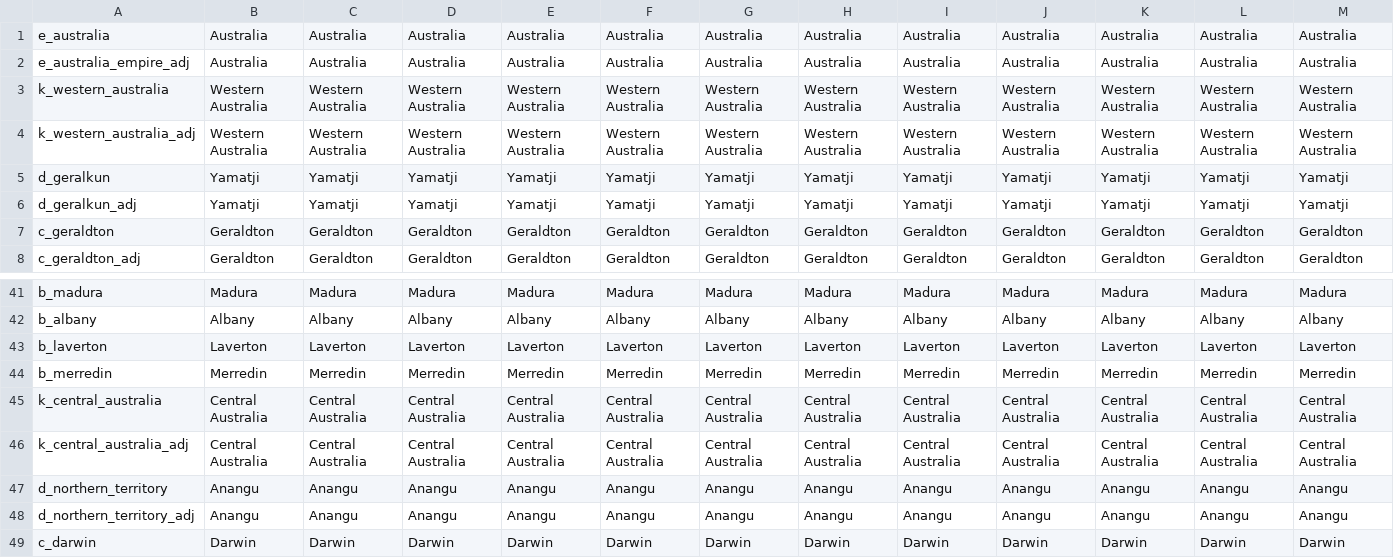
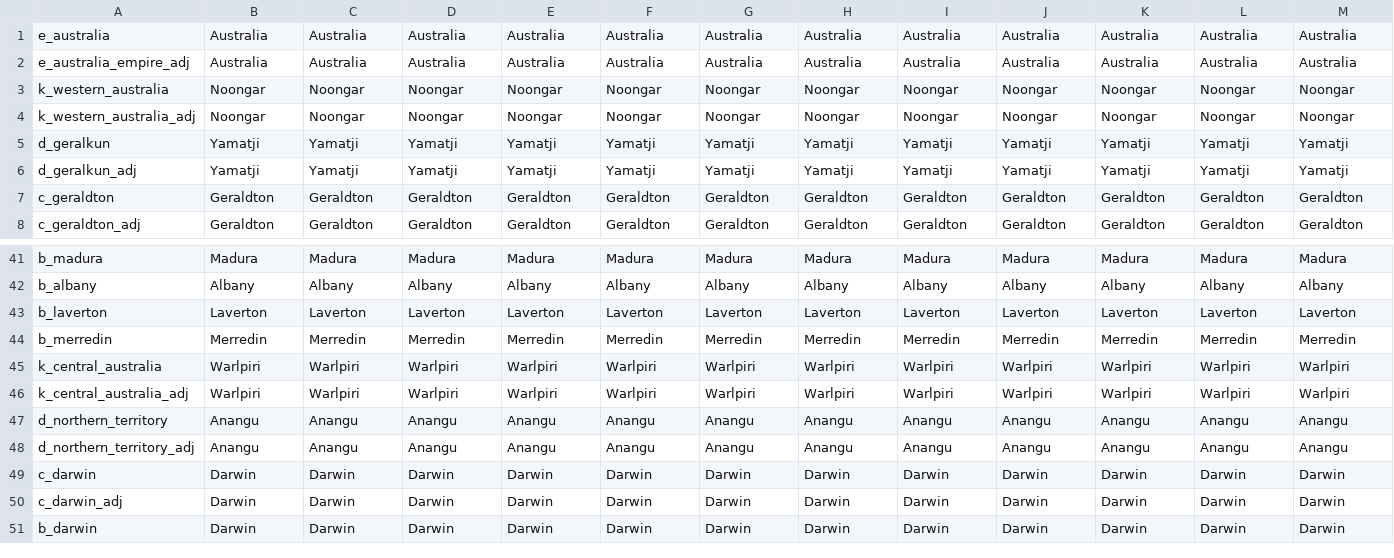
Before and after one commit to 00matthew2000/Lux-Ultima, a CSV file: localisation/0_US_australia.csv, drawn as a sheet; only a part is shown, gaps mark what is left out; the shorter side is filled out with more unchanged rows; the diff covers the shown part only; the diff names each change by its address in the sheet, - before the commit and + after, or states it on an @@ line.

```diff
--- a/localisation/0_US_australia.csv
+++ b/localisation/0_US_australia.csv
-B3:B4: Western Australia
+B3:B4: Noongar
-C3:C4: Western Australia
+C3:C4: Noongar
-D3:D4: Western Australia
+D3:D4: Noongar
-E3:E4: Western Australia
+E3:E4: Noongar
-F3:F4: Western Australia
+F3:F4: Noongar
-G3:G4: Western Australia
+G3:G4: Noongar
-H3:H4: Western Australia
+H3:H4: Noongar
-I3:I4: Western Australia
+I3:I4: Noongar
-J3:J4: Western Australia
+J3:J4: Noongar
-K3:K4: Western Australia
+K3:K4: Noongar
-L3:L4: Western Australia
+L3:L4: Noongar
-M3:M4: Western Australia
+M3:M4: Noongar
-B45:B46: Central Australia
+B45:B46: Warlpiri
-C45:C46: Central Australia
+C45:C46: Warlpiri
-D45:D46: Central Australia
+D45:D46: Warlpiri
-E45:E46: Central Australia
+E45:E46: Warlpiri
-F45:F46: Central Australia
+F45:F46: Warlpiri
-G45:G46: Central Australia
+G45:G46: Warlpiri
-H45:H46: Central Australia
+H45:H46: Warlpiri
-I45:I46: Central Australia
+I45:I46: Warlpiri
-J45:J46: Central Australia
+J45:J46: Warlpiri
-K45:K46: Central Australia
+K45:K46: Warlpiri
-L45:L46: Central Australia
+L45:L46: Warlpiri
-M45:M46: Central Australia
+M45:M46: Warlpiri
```
Also changed, not shown: 56 edited cells elsewhere in this file, localisation/1_titles (Repaired).csv, 9 other files.
